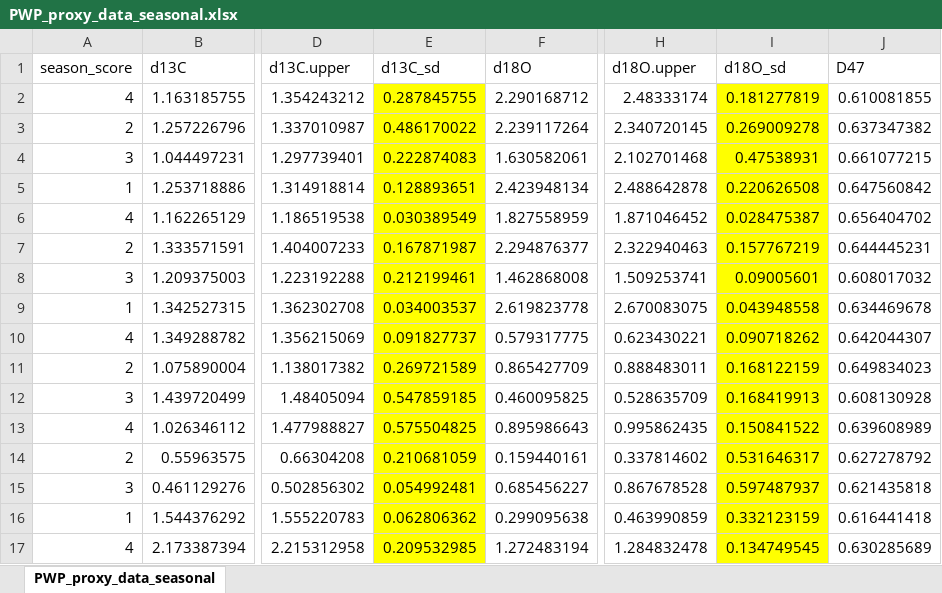
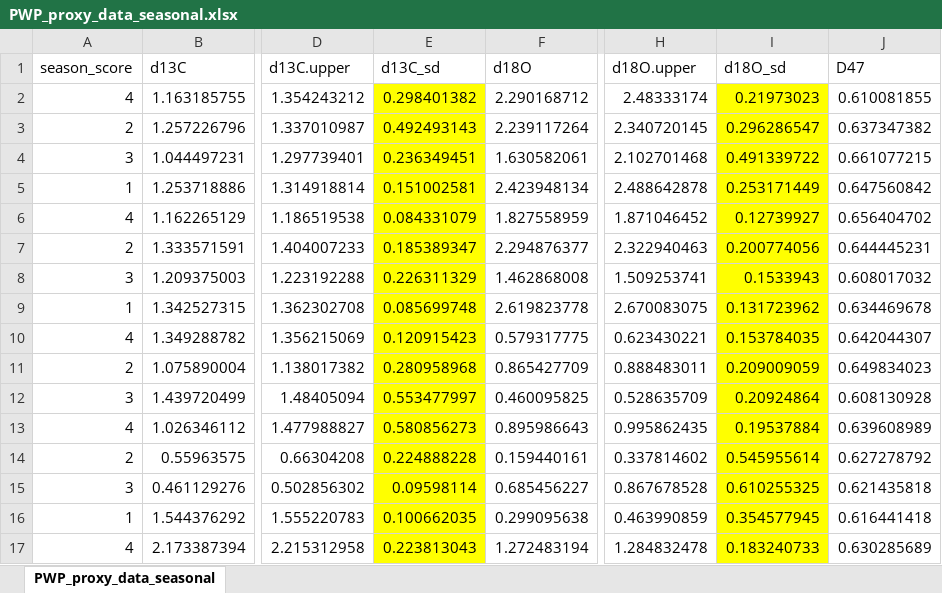
Before and after one commit to nielsjdewinter/SeasonalDA_script, an Excel workbook: PWP case/PWP_proxy_data_seasonal.xlsx, sheet PWP_proxy_data_seasonal, drawn as a sheet; only a part is shown, gaps mark what is left out; values as stored, in another font and other column widths than the file's, no borders; the diff covers the shown part only; the diff names each change by its address in the sheet, - before the commit and + after, or states it on an @@ line.

```diff
--- a/PWP case/PWP_proxy_data_seasonal.xlsx (sheet PWP_proxy_data_seasonal)
+++ b/PWP case/PWP_proxy_data_seasonal.xlsx (sheet PWP_proxy_data_seasonal)
-E2 (d13C_sd): 0.287845755
+E2 (d13C_sd): 0.298401382
-I2 (d18O_sd): 0.181277819
+I2 (d18O_sd): 0.21973023
-E3 (d13C_sd): 0.486170022
+E3 (d13C_sd): 0.492493143
-I3 (d18O_sd): 0.269009278
+I3 (d18O_sd): 0.296286547
-E4 (d13C_sd): 0.222874083
+E4 (d13C_sd): 0.236349451
-I4 (d18O_sd): 0.47538931
+I4 (d18O_sd): 0.491339722
-E5 (d13C_sd): 0.128893651
+E5 (d13C_sd): 0.151002581
-I5 (d18O_sd): 0.220626508
+I5 (d18O_sd): 0.253171449
-E6 (d13C_sd): 0.030389549
+E6 (d13C_sd): 0.084331079
-I6 (d18O_sd): 0.028475387
+I6 (d18O_sd): 0.12739927
-E7 (d13C_sd): 0.167871987
+E7 (d13C_sd): 0.185389347
-I7 (d18O_sd): 0.157767219
+I7 (d18O_sd): 0.200774056
-E8 (d13C_sd): 0.212199461
+E8 (d13C_sd): 0.226311329
-I8 (d18O_sd): 0.09005601
+I8 (d18O_sd): 0.1533943
-E9 (d13C_sd): 0.034003537
+E9 (d13C_sd): 0.085699748
-I9 (d18O_sd): 0.043948558
+I9 (d18O_sd): 0.131723962
-E10 (d13C_sd): 0.091827737
+E10 (d13C_sd): 0.120915423
-I10 (d18O_sd): 0.090718262
+I10 (d18O_sd): 0.153784035
-E11 (d13C_sd): 0.269721589
+E11 (d13C_sd): 0.280958968
-I11 (d18O_sd): 0.168122159
+I11 (d18O_sd): 0.209009059
-E12 (d13C_sd): 0.547859185
+E12 (d13C_sd): 0.553477997
-I12 (d18O_sd): 0.168419913
+I12 (d18O_sd): 0.20924864
-E13 (d13C_sd): 0.575504825
+E13 (d13C_sd): 0.580856273
-I13 (d18O_sd): 0.150841522
+I13 (d18O_sd): 0.19537884
-E14 (d13C_sd): 0.210681059
+E14 (d13C_sd): 0.224888228
-I14 (d18O_sd): 0.531646317
+I14 (d18O_sd): 0.545955614
-E15 (d13C_sd): 0.054992481
+E15 (d13C_sd): 0.09598114
-I15 (d18O_sd): 0.597487937
+I15 (d18O_sd): 0.610255325
-E16 (d13C_sd): 0.062806362
+E16 (d13C_sd): 0.100662035
-I16 (d18O_sd): 0.332123159
+I16 (d18O_sd): 0.354577945
-E17 (d13C_sd): 0.209532985
+E17 (d13C_sd): 0.223813043
-I17 (d18O_sd): 0.134749545
+I17 (d18O_sd): 0.183240733
```
Also changed, not shown: 6 added rows and 18 edited cells elsewhere in this sheet, 3 other files.
